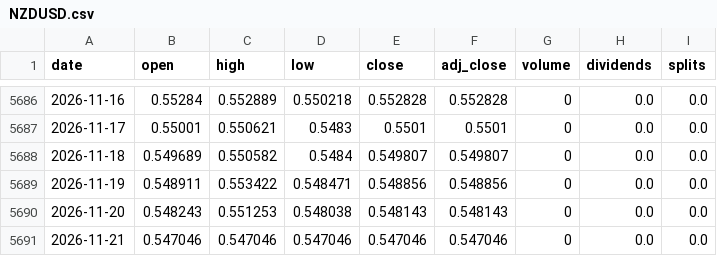
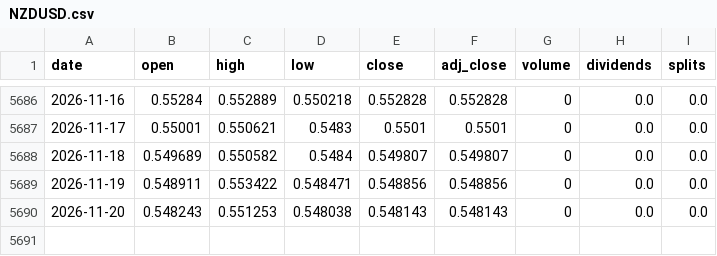
Before and after one commit to RURIGIMK/Rigz-QuantLab, a CSV file: data/fx/NZDUSD.csv, drawn as a sheet; only a part is shown, gaps mark what is left out.

```diff
--- a/data/fx/NZDUSD.csv
+++ b/data/fx/NZDUSD.csv
@@ -5690,2 +5690 @@ date,open,high,low,close,adj_close,volume,dividends,splits
 2026-11-20,0.548243,0.551253,0.548038,0.548143,0.548143,0,0.0,0.0
-2026-11-21,0.547046,0.547046,0.547046,0.547046,0.547046,0,0.0,0.0
```
Also changed, not shown: data/fx/AUDUSD.csv, data/fx/GBPUSD.csv, 21 other files.
